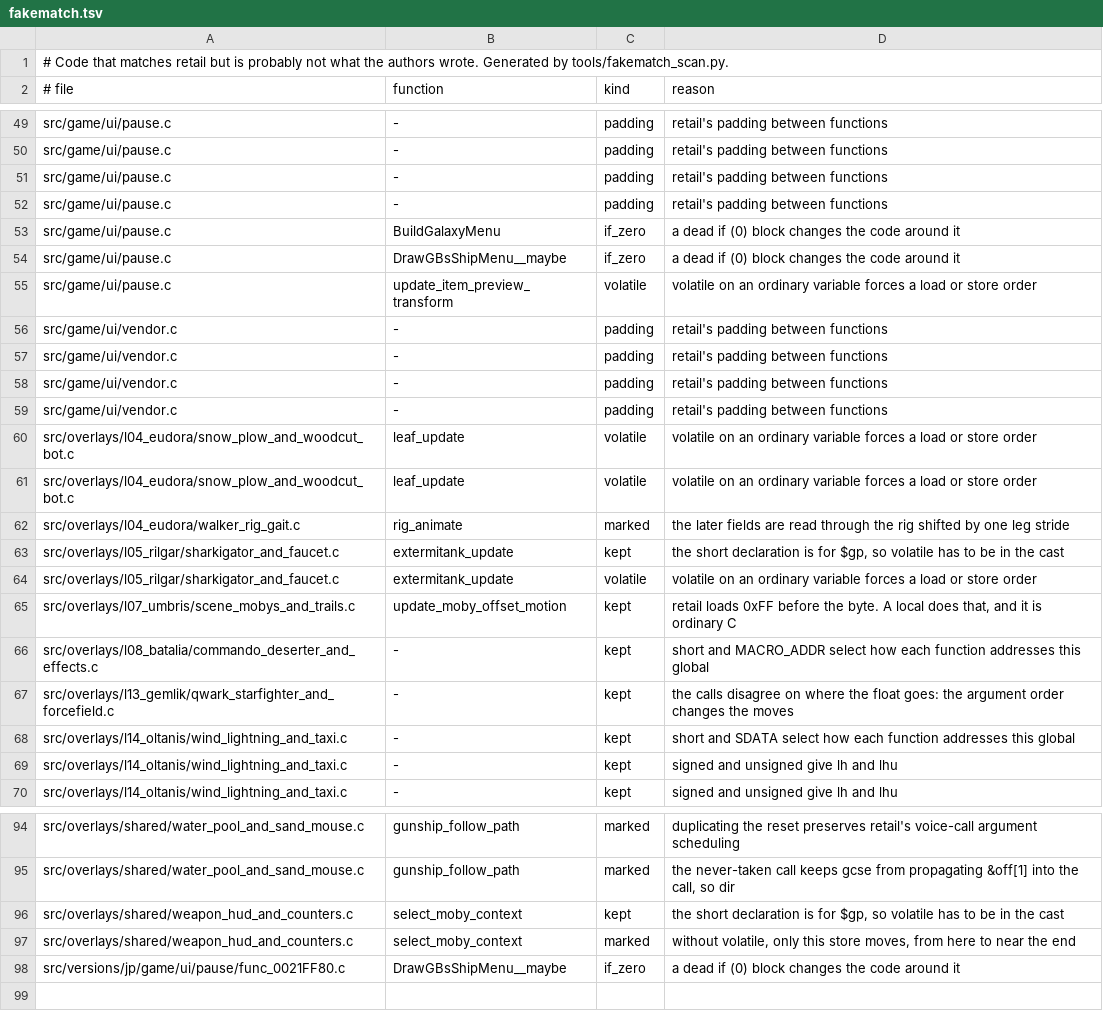
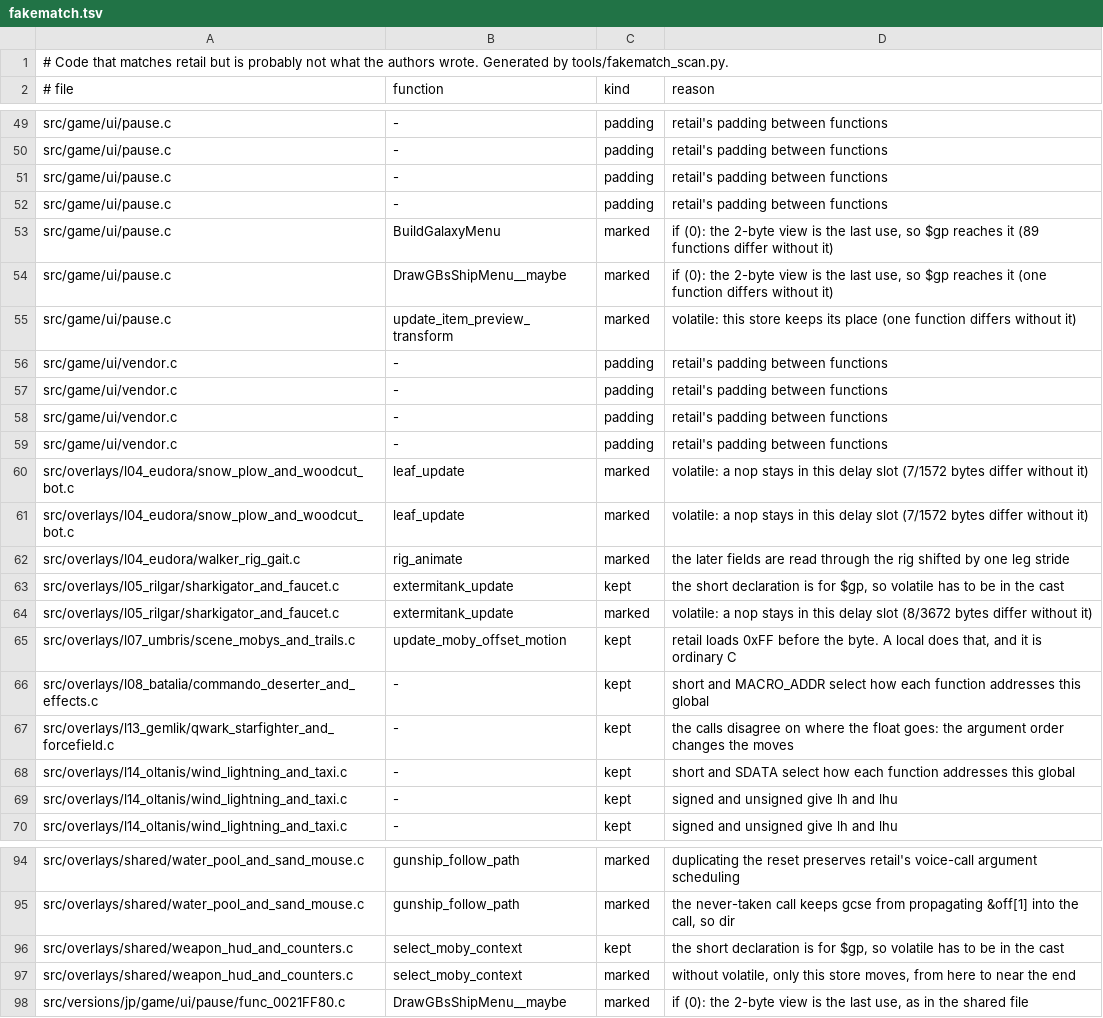
Before and after one commit to OpenRAC/rac1-decomp, a TSV file: config/fakematch.tsv, drawn as a sheet; only a part is shown, gaps mark what is left out; the diff covers the shown part only.

```diff
--- a/config/fakematch.tsv
+++ b/config/fakematch.tsv
@@ -52,5 +52,5 @@ src/game/ui/pause.c	-	padding	retail's padding between functions
 src/game/ui/pause.c	-	padding	retail's padding between functions
-src/game/ui/pause.c	BuildGalaxyMenu	if_zero	a dead if (0) block changes the code around it
-src/game/ui/pause.c	DrawGBsShipMenu__maybe	if_zero	a dead if (0) block changes the code around it
-src/game/ui/pause.c	update_item_preview_transform	volatile	volatile on an ordinary variable forces a load or store order
+src/game/ui/pause.c	BuildGalaxyMenu	marked	if (0): the 2-byte view is the last use, so $gp reaches it (89 functions differ without it)
+src/game/ui/pause.c	DrawGBsShipMenu__maybe	marked	if (0): the 2-byte view is the last use, so $gp reaches it (one function differs without it)
+src/game/ui/pause.c	update_item_preview_transform	marked	volatile: this store keeps its place (one function differs without it)
 src/game/ui/vendor.c	-	padding	retail's padding between functions
@@ -59,7 +59,7 @@ src/game/ui/vendor.c	-	padding	retail's padding between functions
 src/game/ui/vendor.c	-	padding	retail's padding between functions
-src/overlays/l04_eudora/snow_plow_and_woodcut_bot.c	leaf_update	volatile	volatile on an ordinary variable forces a load or store order
-src/overlays/l04_eudora/snow_plow_and_woodcut_bot.c	leaf_update	volatile	volatile on an ordinary variable forces a load or store order
+src/overlays/l04_eudora/snow_plow_and_woodcut_bot.c	leaf_update	marked	volatile: a nop stays in this delay slot (7/1572 bytes differ without it)
+src/overlays/l04_eudora/snow_plow_and_woodcut_bot.c	leaf_update	marked	volatile: a nop stays in this delay slot (7/1572 bytes differ without it)
 src/overlays/l04_eudora/walker_rig_gait.c	rig_animate	marked	the later fields are read through the rig shifted by one leg stride
 src/overlays/l05_rilgar/sharkigator_and_faucet.c	extermitank_update	kept	the short declaration is for $gp, so volatile has to be in the cast
-src/overlays/l05_rilgar/sharkigator_and_faucet.c	extermitank_update	volatile	volatile on an ordinary variable forces a load or store order
+src/overlays/l05_rilgar/sharkigator_and_faucet.c	extermitank_update	marked	volatile: a nop stays in this delay slot (8/3672 bytes differ without it)
 src/overlays/l07_umbris/scene_mobys_and_trails.c	update_moby_offset_motion	kept	retail loads 0xFF before the byte. A local does that, and it is ordinary C
@@ -97,2 +97,2 @@ src/overlays/shared/weapon_hud_and_counters.c	select_moby_context	kept	the short
 src/overlays/shared/weapon_hud_and_counters.c	select_moby_context	marked	without volatile, only this store moves, from here to near the end
-src/versions/jp/game/ui/pause/func_0021FF80.c	DrawGBsShipMenu__maybe	if_zero	a dead if (0) block changes the code around it
+src/versions/jp/game/ui/pause/func_0021FF80.c	DrawGBsShipMenu__maybe	marked	if (0): the 2-byte view is the last use, as in the shared file
```
Also changed, not shown: 24 edited cells elsewhere in this file, 10 other files.
